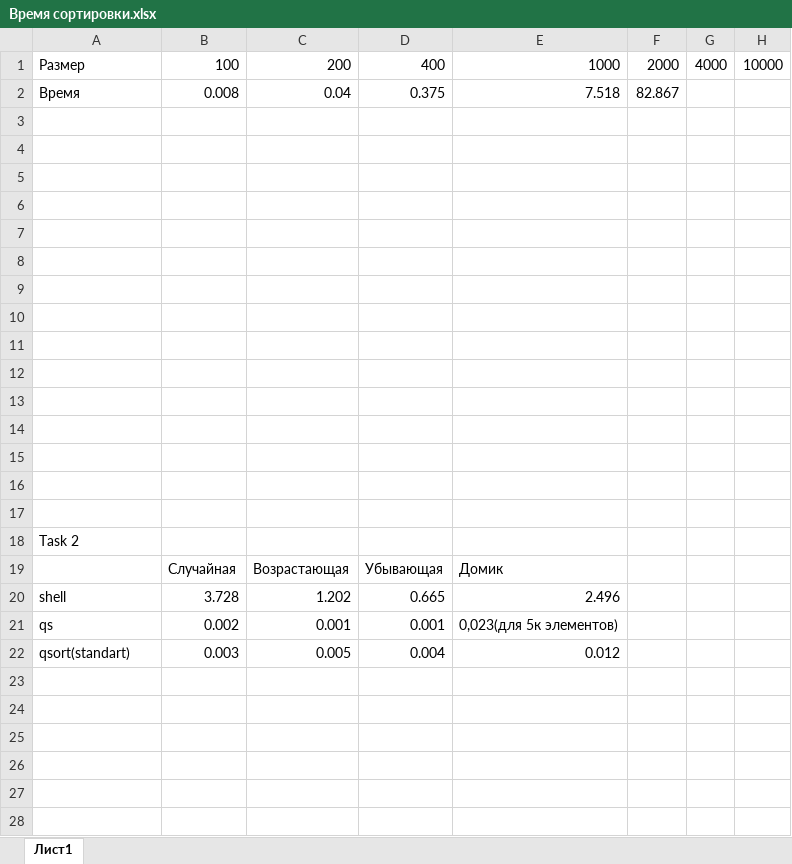
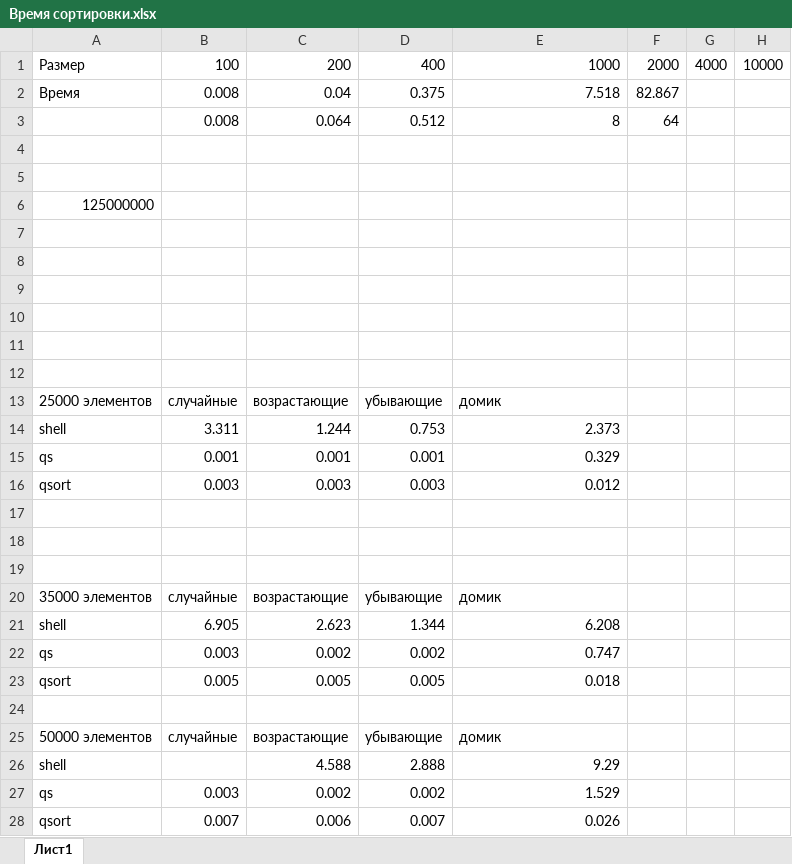
Before and after one commit to sh1way/Labs_po_algoritmam, an Excel workbook: Время сортировки.xlsx, sheet Лист1, drawn as a sheet; values as stored, in another font and other column widths than the file's, no borders; charts and pictures not drawn; removed rows and columns are numbered as before the commit, all else as after; the diff names each change by its address in the sheet, - before the commit and + after, or states it on an @@ line.

Commit message:
Сдача
В таблице находятся время сортировки для 1 и 2 задания

```diff
--- a/Время сортировки.xlsx (sheet Лист1)
+++ b/Время сортировки.xlsx (sheet Лист1)
+row 3:  | 0.008 | 0.064 | 0.512 | 8 | 64
+row 4: (empty)
+row 5: (empty)
+row 6: 125000000
+row 13: 25000 элементов | случайные | возрастающие | убывающие | домик
+row 14: shell | 3.311 | 1.244 | 0.753 | 2.373
+row 15: qs | 0.001 | 0.001 | 0.001 | 0.329
+row 16: qsort | 0.003 | 0.003 | 0.003 | 0.012
+row 20: 35000 элементов | случайные | возрастающие | убывающие | домик
+row 21: shell | 6.905 | 2.623 | 1.344 | 6.208
+row 22: qs | 0.003 | 0.002 | 0.002 | 0.747
+row 23: qsort | 0.005 | 0.005 | 0.005 | 0.018
-row 25: (empty)
+row 25: 50000 элементов | случайные | возрастающие | убывающие | домик
-row 26: (empty)
+row 26: shell |  | 4.588 | 2.888 | 9.29
-row 27: (empty)
+row 27: qs | 0.003 | 0.002 | 0.002 | 1.529
-row 28: (empty)
+row 28: qsort | 0.007 | 0.006 | 0.007 | 0.026
-row 17: (empty)
-row 18: Task 2
-row 19:  | Случайная | Возрастающая | Убывающая | Домик
-row 20: shell | 3.728 | 1.202 | 0.665 | 2.496
-row 21: qs | 0.002 | 0.001 | 0.001 | 0,023(для 5к элементов)
-row 22: qsort(standart) | 0.003 | 0.005 | 0.004 | 0.012
```
Also changed, not shown: charts or pictures, 10 other files.
